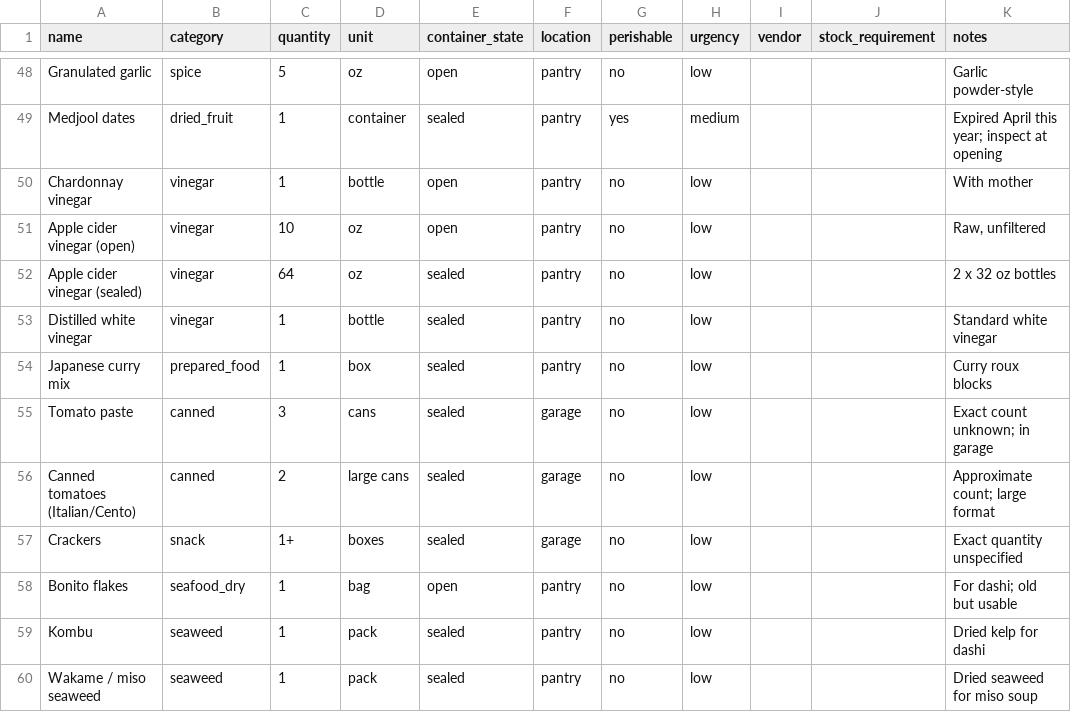
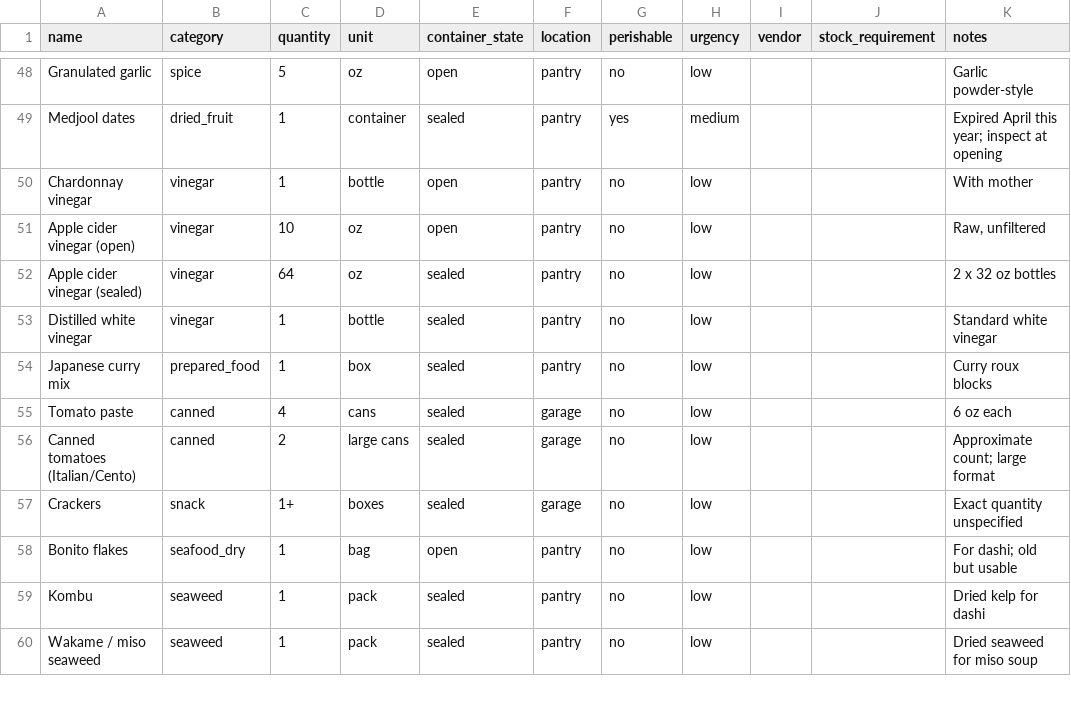
Before and after one commit to lananelson/easypantry, a CSV file: pantry.csv, drawn as a sheet; only a part is shown, gaps mark what is left out; the diff covers the shown part only.

```diff
--- a/pantry.csv
+++ b/pantry.csv
@@ -54,3 +54,3 @@ Distilled white vinegar,vinegar,1,bottle,sealed,pantry,no,low,,,"Standard white
 Japanese curry mix,prepared_food,1,box,sealed,pantry,no,low,,,"Curry roux blocks"
-Tomato paste,canned,3,cans,sealed,garage,no,low,,,"Exact count unknown; in garage"
+Tomato paste,canned,4,cans,sealed,garage,no,low,,,"6 oz each"
 Canned tomatoes (Italian/Cento),canned,2,large cans,sealed,garage,no,low,,,"Approximate count; large format"
```
Also changed, not shown: 18 added rows and 7 edited cells elsewhere in this file.
